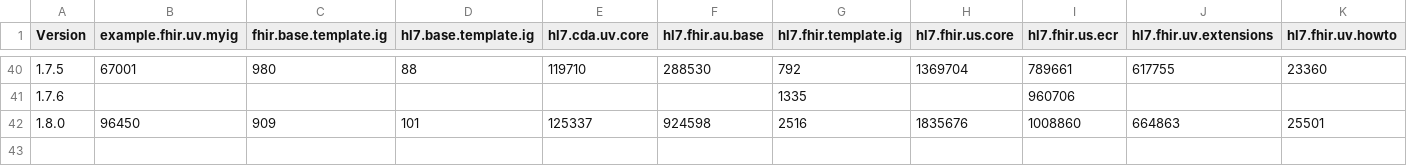
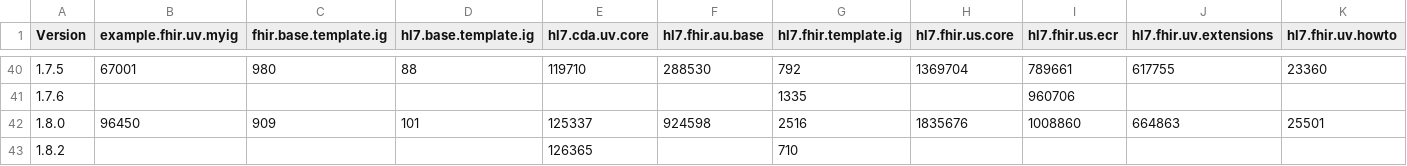
Before and after one commit to HL7/fhir-ig-publisher, a CSV file: test-statistics.csv, drawn as a sheet; only a part is shown, gaps mark what is left out; rows hold the shown columns only; the diff names each change by its address in the sheet, - before the commit and + after, or states it on an @@ line.

```diff
--- a/test-statistics.csv
+++ b/test-statistics.csv
+row 43: 1.8.2 |  |  |  | 126365 |  | 710
```
Also changed, not shown: 4 other files.
